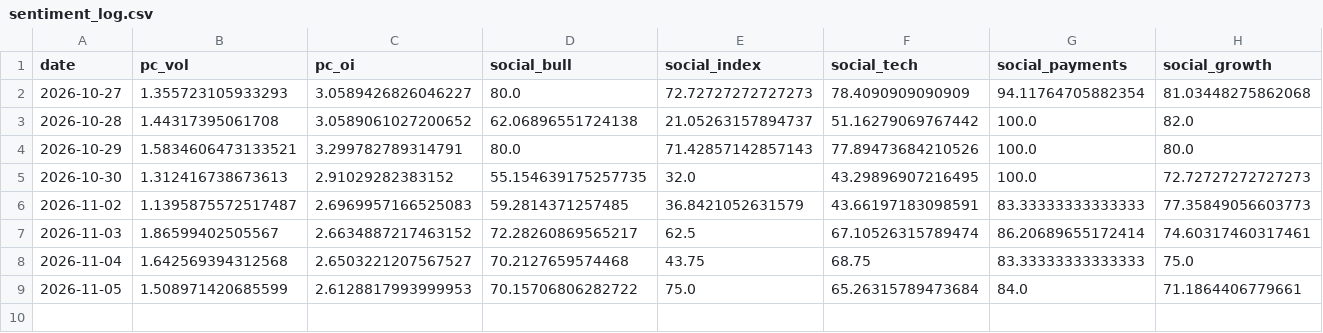
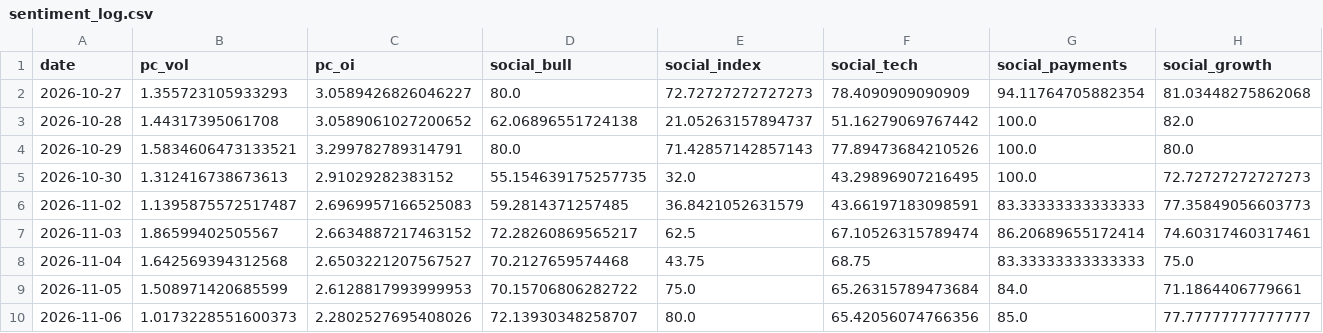
Before and after one commit to liumOazed/fin-pulse-dashboard, a CSV file: data/sentiment_log.csv, drawn as a sheet.

```diff
--- a/data/sentiment_log.csv
+++ b/data/sentiment_log.csv
@@ -9 +9,2 @@ date,pc_vol,pc_oi,social_bull,social_index,social_tech,social_payments,social_gr
 2026-11-05,1.508971420685599,2.6128817993999953,70.15706806282722,75.0,65.26315789473684,84.0,71.1864406779661
+2026-11-06,1.0173228551600373,2.2802527695408026,72.13930348258707,80.0,65.42056074766356,85.0,77.77777777777777
```
Also changed, not shown: data/signal_log.csv, 2 other files.
